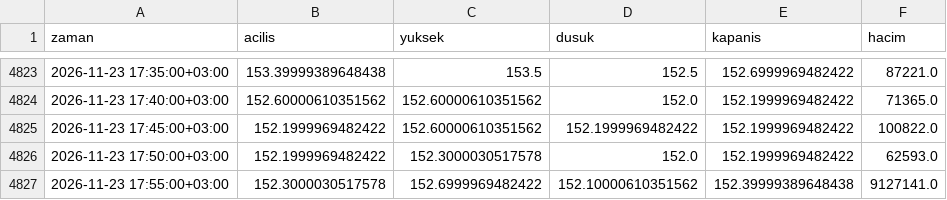
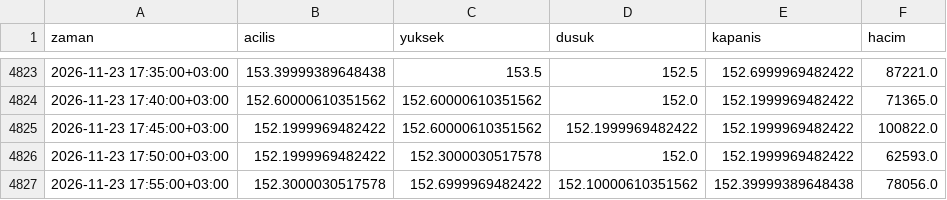
Before and after one commit to yilmazfatih-cyber/Deneme, a CSV file: veri/saatlik/PGSUS.IS_5m.csv, drawn as a sheet; only a part is shown, gaps mark what is left out.

```diff
--- a/veri/saatlik/PGSUS.IS_5m.csv
+++ b/veri/saatlik/PGSUS.IS_5m.csv
@@ -4826,2 +4826,2 @@ zaman,acilis,yuksek,dusuk,kapanis,hacim
 2026-11-23 17:50:00+03:00,152.1999969482422,152.3000030517578,152.0,152.1999969482422,62593.0
-2026-11-23 17:55:00+03:00,152.3000030517578,152.6999969482422,152.10000610351562,152.39999389648438,9127141.0
+2026-11-23 17:55:00+03:00,152.3000030517578,152.6999969482422,152.10000610351562,152.39999389648438,78056.0
```
Also changed, not shown: veri/saatlik/AKSEN.IS_1h.csv, veri/saatlik/ASTOR.IS_1h.csv, 42 other files.
